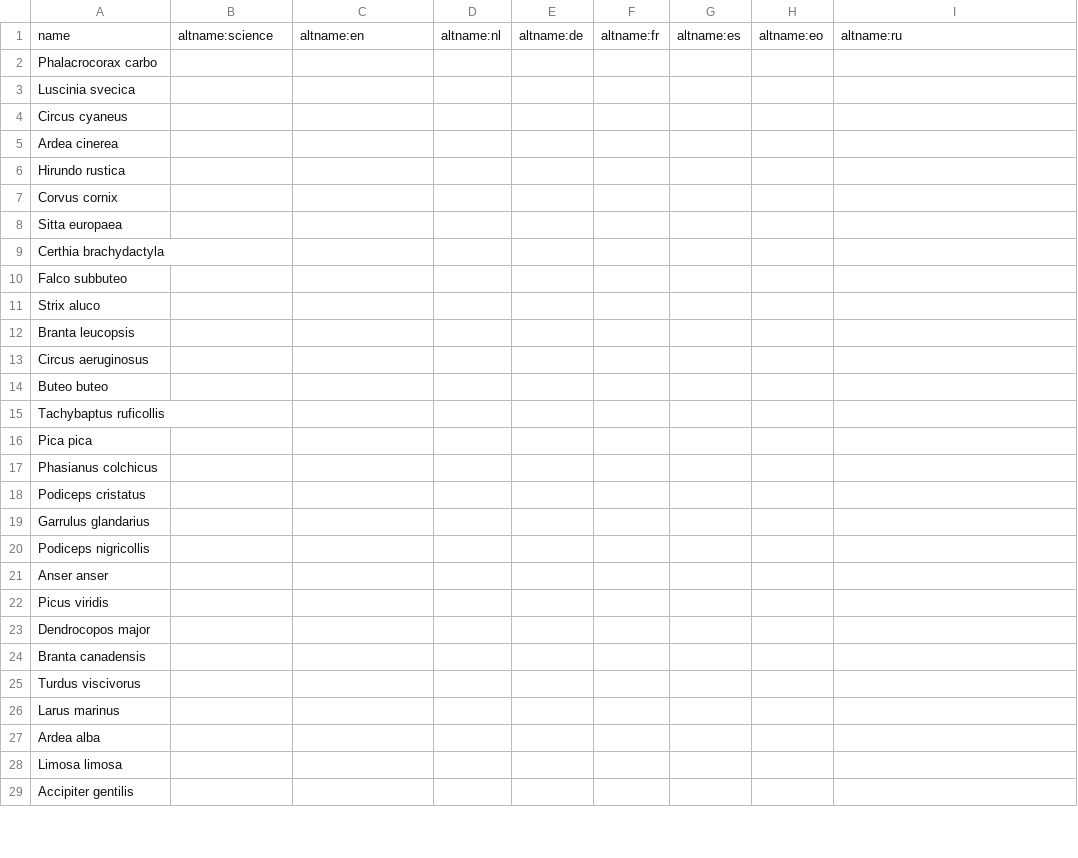
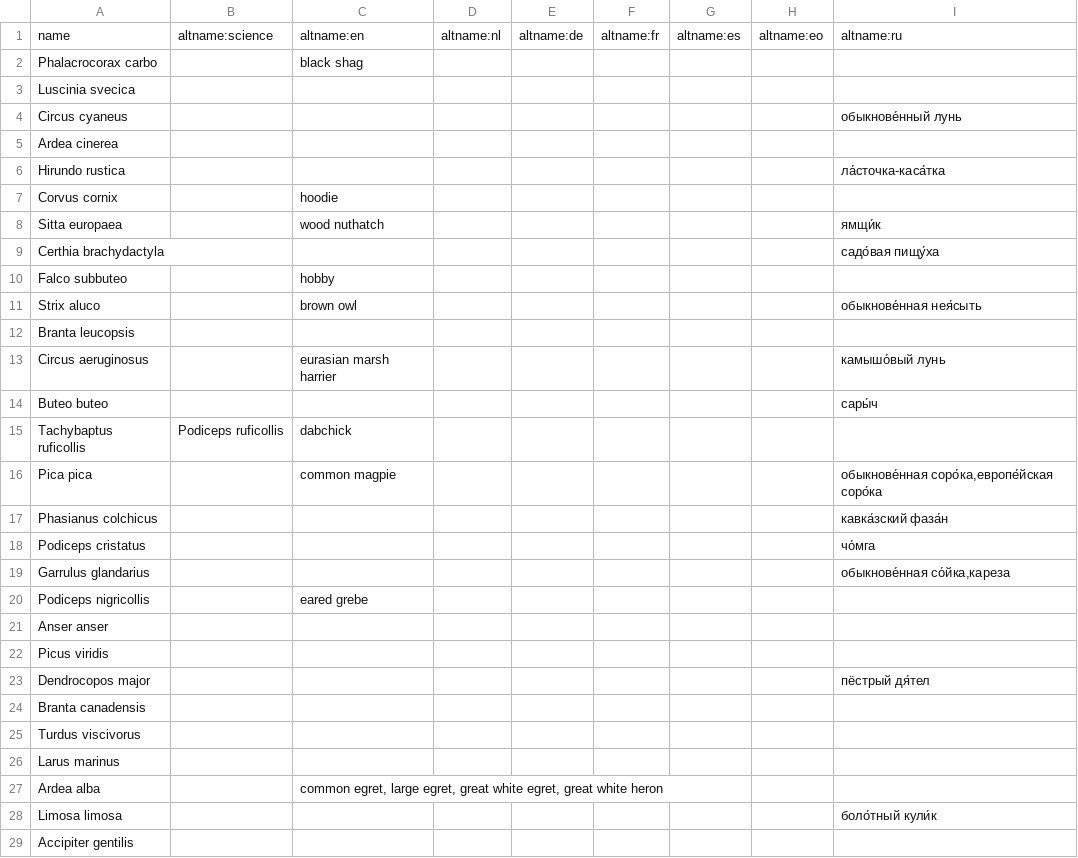
Before and after one commit to pschonev/anki-central-european-birds, a CSV file: src/data/alt_name.csv, drawn as a sheet; only a part is shown; the diff covers the shown part only.

```diff
--- a/src/data/alt_name.csv
+++ b/src/data/alt_name.csv
@@ -1,24 +1,24 @@
 name,altname:science,altname:en,altname:nl,altname:de,altname:fr,altname:es,altname:eo,altname:ru
-Phalacrocorax carbo,,,,,,,,
+Phalacrocorax carbo,,black shag,,,,,,
 Luscinia svecica,,,,,,,,
-Circus cyaneus,,,,,,,,
+Circus cyaneus,,,,,,,,обыкнове́нный лунь
 Ardea cinerea,,,,,,,,
-Hirundo rustica,,,,,,,,
-Corvus cornix,,,,,,,,
-Sitta europaea,,,,,,,,
-Certhia brachydactyla,,,,,,,,
-Falco subbuteo,,,,,,,,
-Strix aluco,,,,,,,,
+Hirundo rustica,,,,,,,,ла́сточка-каса́тка
+Corvus cornix,,hoodie,,,,,,
+Sitta europaea,,wood nuthatch,,,,,,ямщи́к
+Certhia brachydactyla,,,,,,,,садо́вая пищу́ха
+Falco subbuteo,,hobby,,,,,,
+Strix aluco,,brown owl,,,,,,обыкнове́нная нея́сыть
 Branta leucopsis,,,,,,,,
-Circus aeruginosus,,,,,,,,
-Buteo buteo,,,,,,,,
-Tachybaptus ruficollis,,,,,,,,
-Pica pica,,,,,,,,
-Phasianus colchicus,,,,,,,,
-Podiceps cristatus,,,,,,,,
-Garrulus glandarius,,,,,,,,
-Podiceps nigricollis,,,,,,,,
+Circus aeruginosus,,eurasian marsh harrier,,,,,,камышо́вый лунь
+Buteo buteo,,,,,,,,сары́ч
+Tachybaptus ruficollis,Podiceps ruficollis,dabchick,,,,,,
+Pica pica,,common magpie,,,,,,"обыкнове́нная соро́ка,европе́йская соро́ка"
+Phasianus colchicus,,,,,,,,кавка́зский фаза́н
+Podiceps cristatus,,,,,,,,чо́мга
+Garrulus glandarius,,,,,,,,"обыкнове́нная со́йка,кареза"
+Podiceps nigricollis,,eared grebe,,,,,,
 Anser anser,,,,,,,,
 Picus viridis,,,,,,,,
-Dendrocopos major,,,,,,,,
+Dendrocopos major,,,,,,,,пёстрый дя́тел
 Branta canadensis,,,,,,,,
@@ -26,4 +26,4 @@ Turdus viscivorus,,,,,,,,
 Larus marinus,,,,,,,,
-Ardea alba,,,,,,,,
-Limosa limosa,,,,,,,,
+Ardea alba,,"common egret, large egret, great white egret, great white heron",,,,,,
+Limosa limosa,,,,,,,,боло́тный кули́к
 Accipiter gentilis,,,,,,,,
```
Also changed, not shown: 85 edited cells elsewhere in this file.
